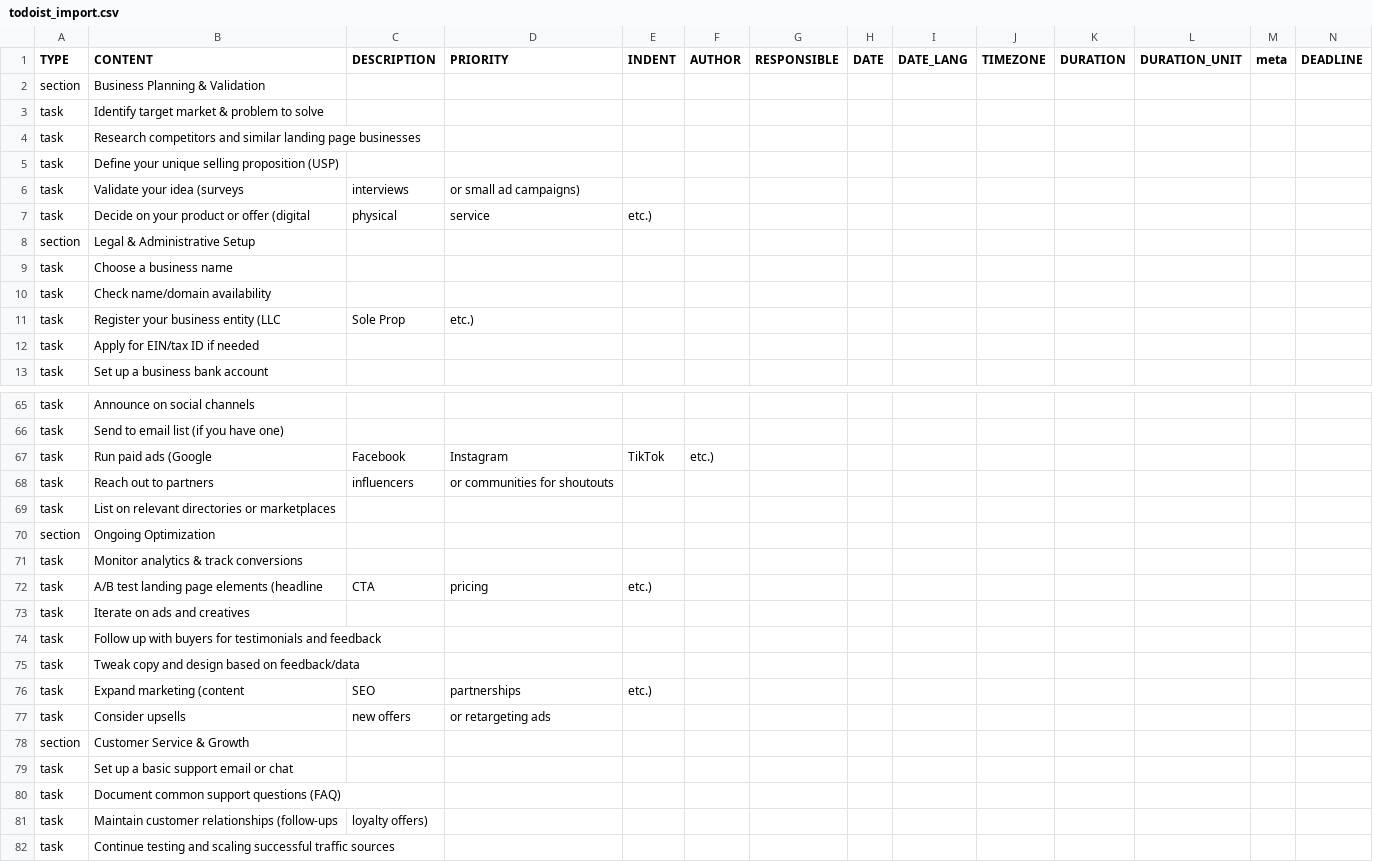
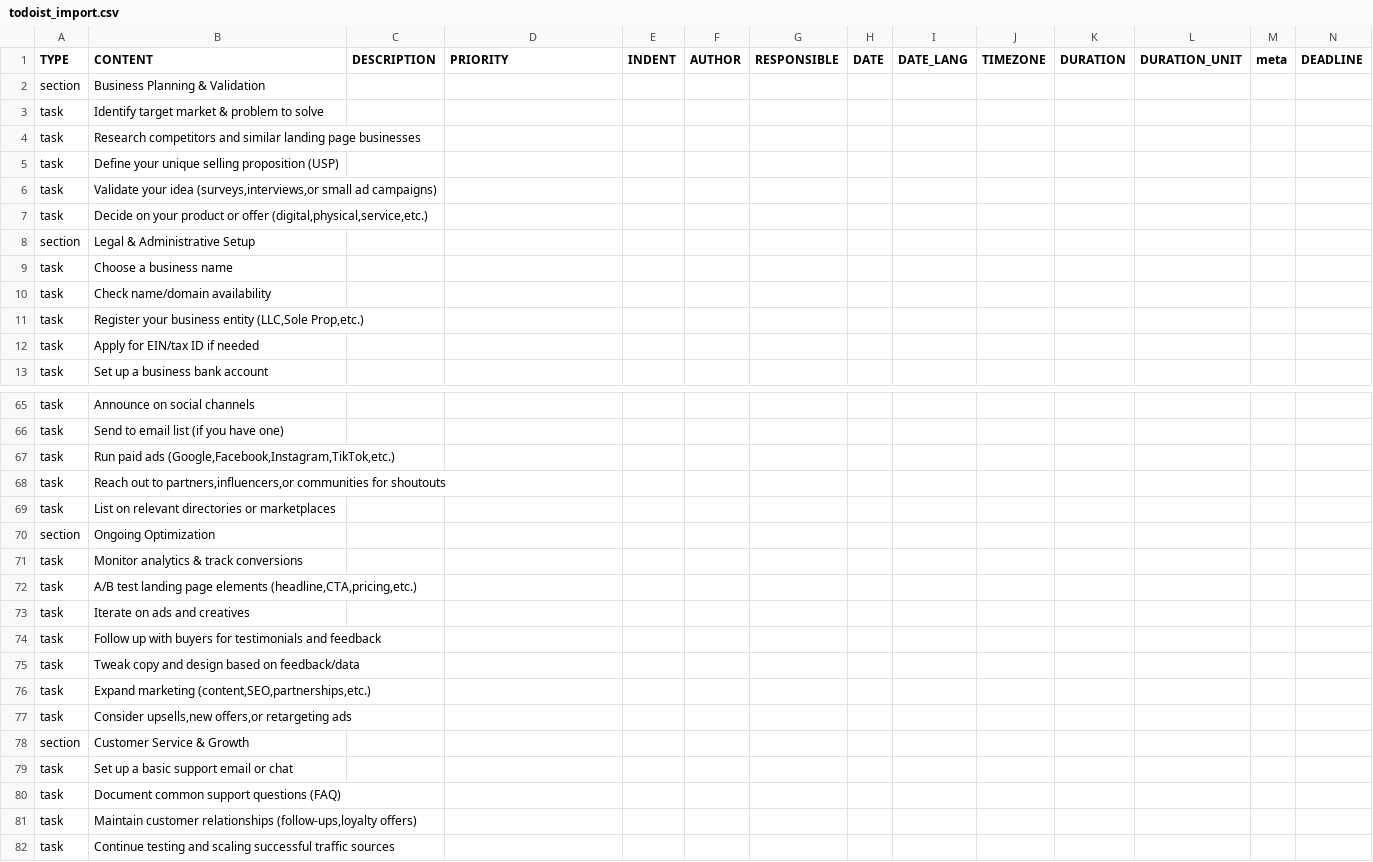
Before and after one commit to spldev42/test-repo, a CSV file: todoist_import.csv, drawn as a sheet; only a part is shown, gaps mark what is left out; removed rows and columns are numbered as before the commit, all else as after; rows hold the shown columns only; the diff covers the shown part only; the diff names each change by its address in the sheet, - before the commit and + after, or states it on an @@ line.

```diff
--- a/todoist_import.csv
+++ b/todoist_import.csv
-row 6: task | Validate your idea (surveys | interviews | or small ad campaigns)
-row 7: task | Decide on your product or offer (digital | physical | service | etc.)
+row 6: task | Validate your idea (surveys,interviews,or small ad campaigns)
+row 7: task | Decide on your product or offer (digital,physical,service,etc.)
-row 11: task | Register your business entity (LLC | Sole Prop | etc.)
+row 11: task | Register your business entity (LLC,Sole Prop,etc.)
-row 67: task | Run paid ads (Google | Facebook | Instagram | TikTok | etc.)
-row 68: task | Reach out to partners | influencers | or communities for shoutouts
+row 67: task | Run paid ads (Google,Facebook,Instagram,TikTok,etc.)
+row 68: task | Reach out to partners,influencers,or communities for shoutouts
-row 72: task | A/B test landing page elements (headline | CTA | pricing | etc.)
+row 72: task | A/B test landing page elements (headline,CTA,pricing,etc.)
-row 76: task | Expand marketing (content | SEO | partnerships | etc.)
-row 77: task | Consider upsells | new offers | or retargeting ads
+row 76: task | Expand marketing (content,SEO,partnerships,etc.)
+row 77: task | Consider upsells,new offers,or retargeting ads
-row 81: task | Maintain customer relationships (follow-ups | loyalty offers)
+row 81: task | Maintain customer relationships (follow-ups,loyalty offers)
```
Also changed, not shown: 13 added rows, 13 removed rows and 14 edited cells elsewhere in this file.
